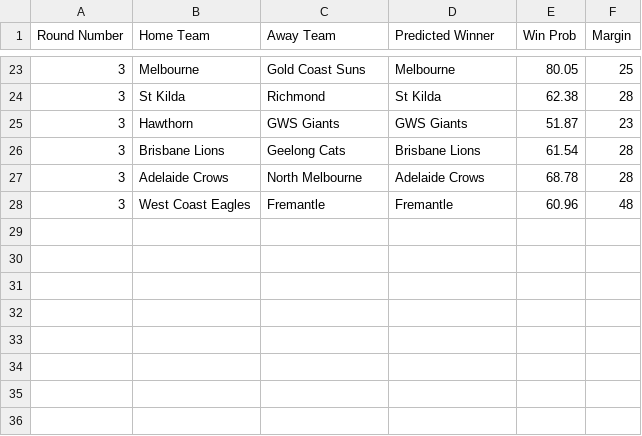
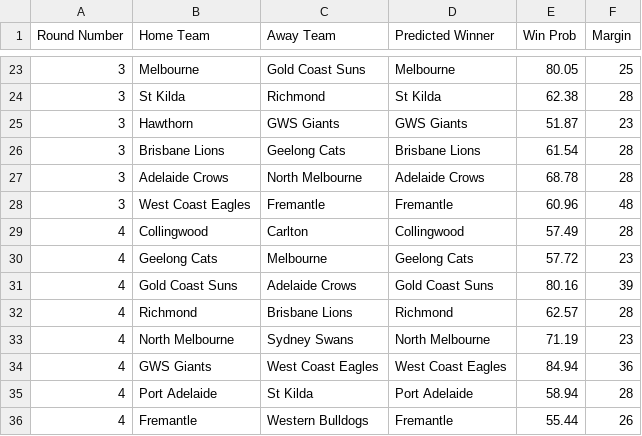
Before and after one commit to suttoe/AFLmodel, a CSV file: Tips/2025/All_Tips.csv, drawn as a sheet; only a part is shown, gaps mark what is left out; the diff names each change by its address in the sheet, - before the commit and + after, or states it on an @@ line.

Commit message:
Round 4 results

```diff
--- a/Tips/2025/All_Tips.csv
+++ b/Tips/2025/All_Tips.csv
+row 29: 4 | Collingwood | Carlton | Collingwood | 57.49 | 28
+row 30: 4 | Geelong Cats | Melbourne | Geelong Cats | 57.72 | 23
+row 31: 4 | Gold Coast Suns | Adelaide Crows | Gold Coast Suns | 80.16 | 39
+row 32: 4 | Richmond | Brisbane Lions | Richmond | 62.57 | 28
+row 33: 4 | North Melbourne | Sydney Swans | North Melbourne | 71.19 | 23
+row 34: 4 | GWS Giants | West Coast Eagles | West Coast Eagles | 84.94 | 36
+row 35: 4 | Port Adelaide | St Kilda | Port Adelaide | 58.94 | 28
+row 36: 4 | Fremantle | Western Bulldogs | Fremantle | 55.44 | 26
```
Also changed, not shown: 1 other file.
